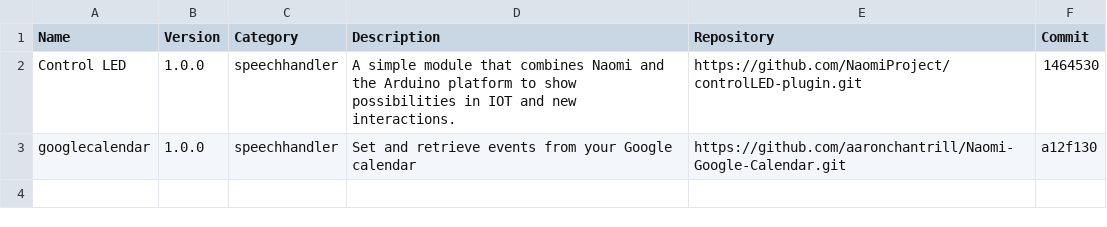
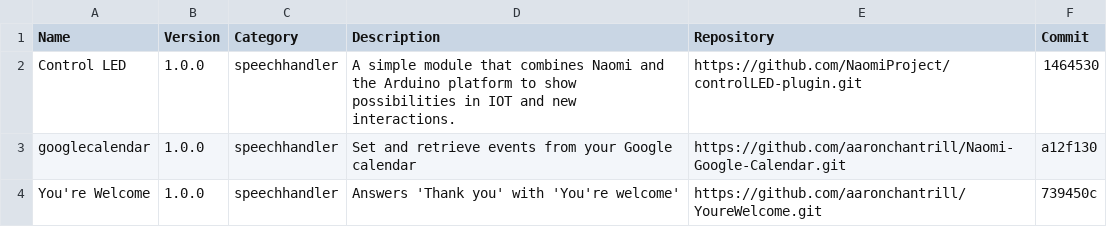
Before and after one commit to NaomiProject/naomi-plugins, a CSV file: plugins.csv, drawn as a sheet; the diff names each change by its address in the sheet, - before the commit and + after, or states it on an @@ line.

Commit message:
You're Welcome
Added the You're Welcome plugin for testing the plugin store
management functions.

```diff
--- a/plugins.csv
+++ b/plugins.csv
+row 4: You're Welcome | 1.0.0 | speechhandler | Answers 'Thank you' with 'You're welcome' | https://github.com/aaronchantrill/YoureWelcome.git | 739450c
```
